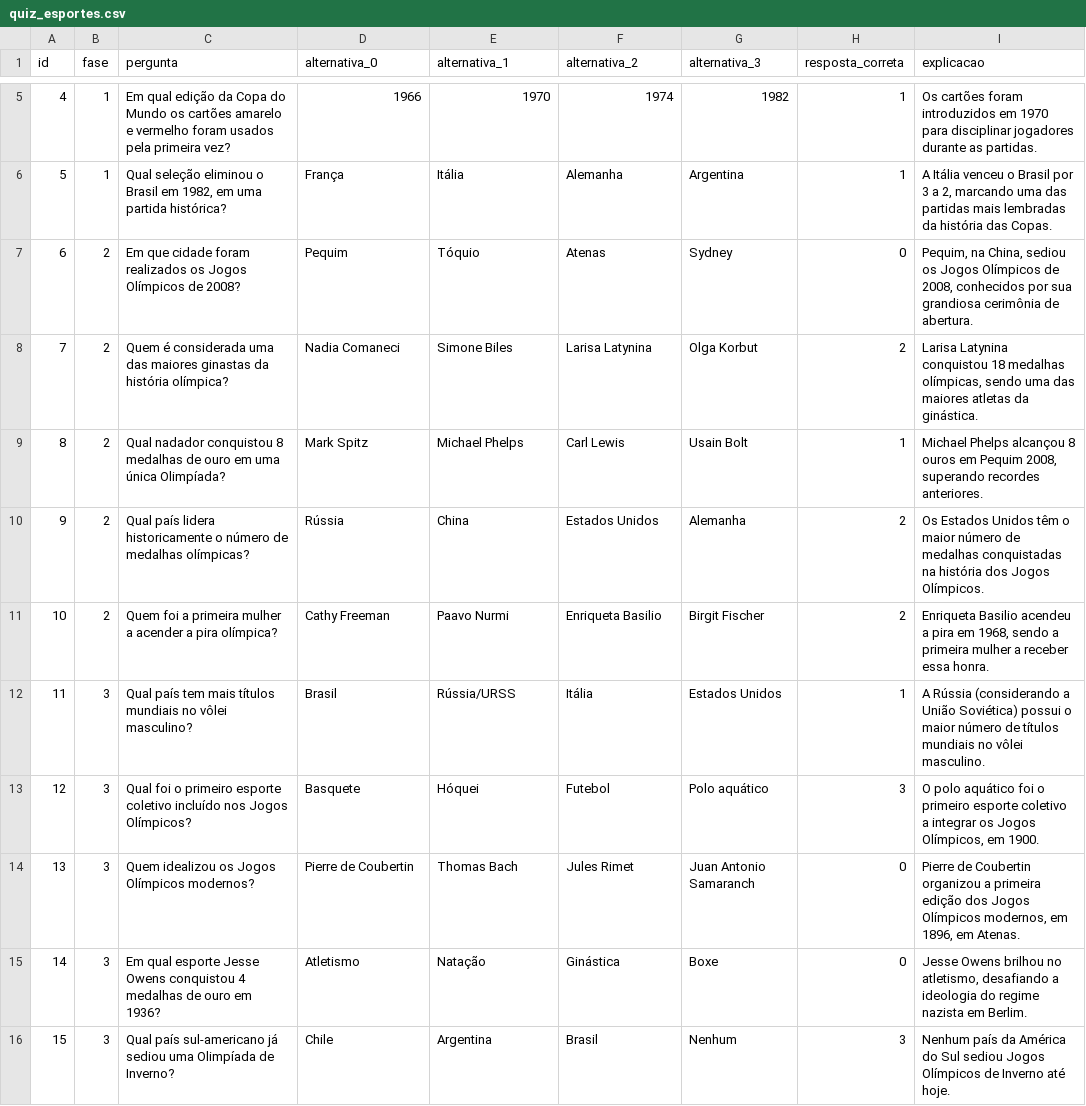
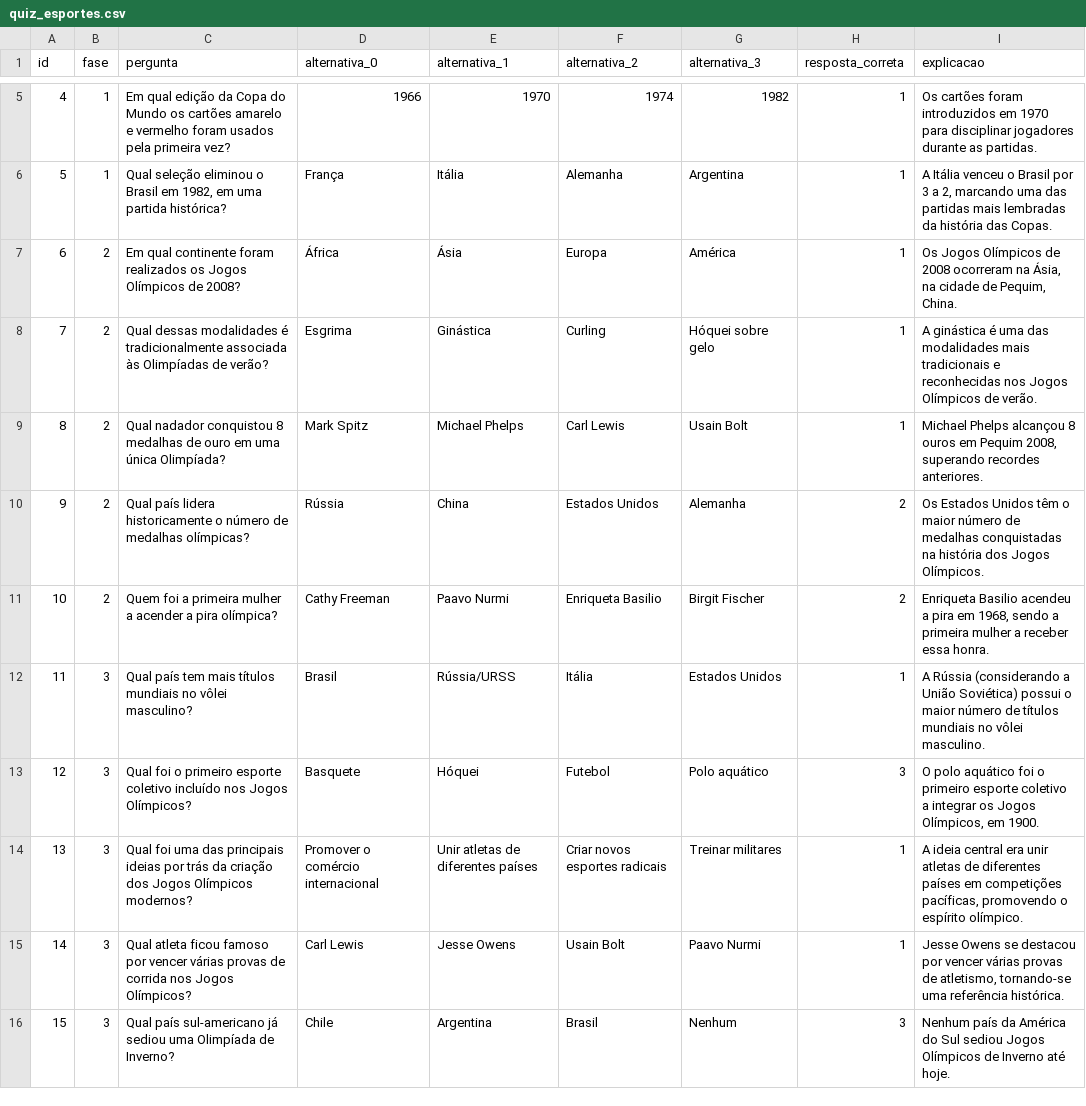
Before and after one commit to JovensTalentosIFFC/quizjs, a CSV file: src/assets/quiz_esportes.csv, drawn as a sheet; only a part is shown, gaps mark what is left out.

Commit message:
fix: perguntas

```diff
--- a/src/assets/quiz_esportes.csv
+++ b/src/assets/quiz_esportes.csv
@@ -6,4 +6,4 @@ id;fase;pergunta;alternativa_0;alternativa_1;alternativa_2;alternativa_3;respost
 5;1;Qual seleção eliminou o Brasil em 1982, em uma partida histórica?;França;Itália;Alemanha;Argentina;1;A Itália venceu o Brasil por 3 a 2, marcando uma das partidas mais lembradas da história das Copas.
-6;2;Em que cidade foram realizados os Jogos Olímpicos de 2008?;Pequim;Tóquio;Atenas;Sydney;0;Pequim, na China, sediou os Jogos Olímpicos de 2008, conhecidos por sua grandiosa cerimônia de abertura.
-7;2;Quem é considerada uma das maiores ginastas da história olímpica?;Nadia Comaneci;Simone Biles;Larisa Latynina;Olga Korbut;2;Larisa Latynina conquistou 18 medalhas olímpicas, sendo uma das maiores atletas da ginástica.
+6;2;Em qual continente foram realizados os Jogos Olímpicos de 2008?;África;Ásia;Europa;América;1;Os Jogos Olímpicos de 2008 ocorreram na Ásia, na cidade de Pequim, China.
+7;2;Qual dessas modalidades é tradicionalmente associada às Olimpíadas de verão?;Esgrima;Ginástica;Curling;Hóquei sobre gelo;1;A ginástica é uma das modalidades mais tradicionais e reconhecidas nos Jogos Olímpicos de verão.
 8;2;Qual nadador conquistou 8 medalhas de ouro em uma única Olimpíada?;Mark Spitz;Michael Phelps;Carl Lewis;Usain Bolt;1;Michael Phelps alcançou 8 ouros em Pequim 2008, superando recordes anteriores.
@@ -13,4 +13,4 @@ id;fase;pergunta;alternativa_0;alternativa_1;alternativa_2;alternativa_3;respost
 12;3;Qual foi o primeiro esporte coletivo incluído nos Jogos Olímpicos?;Basquete;Hóquei;Futebol;Polo aquático;3;O polo aquático foi o primeiro esporte coletivo a integrar os Jogos Olímpicos, em 1900.
-13;3;Quem idealizou os Jogos Olímpicos modernos?;Pierre de Coubertin;Thomas Bach;Jules Rimet;Juan Antonio Samaranch;0;Pierre de Coubertin organizou a primeira edição dos Jogos Olímpicos modernos, em 1896, em Atenas.
-14;3;Em qual esporte Jesse Owens conquistou 4 medalhas de ouro em 1936?;Atletismo;Natação;Ginástica;Boxe;0;Jesse Owens brilhou no atletismo, desafiando a ideologia do regime nazista em Berlim.
+13;3;Qual foi uma das principais ideias por trás da criação dos Jogos Olímpicos modernos?;Promover o comércio internacional;Unir atletas de diferentes países;Criar novos esportes radicais;Treinar militares;1;A ideia central era unir atletas de diferentes países em competições pacíficas, promovendo o espírito olímpico.
+14;3;Qual atleta ficou famoso por vencer várias provas de corrida nos Jogos Olímpicos?;Carl Lewis;Jesse Owens;Usain Bolt;Paavo Nurmi;1;Jesse Owens se destacou por vencer várias provas de atletismo, tornando-se uma referência histórica.
 15;3;Qual país sul-americano já sediou uma Olimpíada de Inverno?;Chile;Argentina;Brasil;Nenhum;3;Nenhum país da América do Sul sediou Jogos Olímpicos de Inverno até hoje.
```
